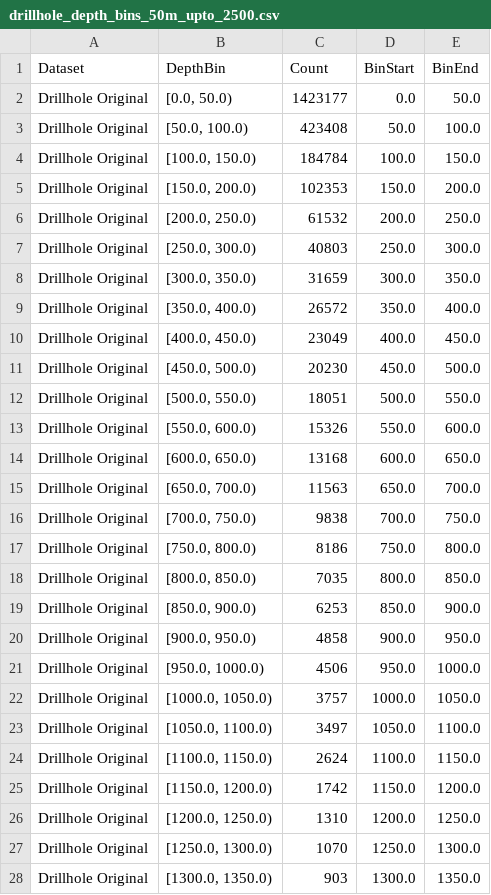
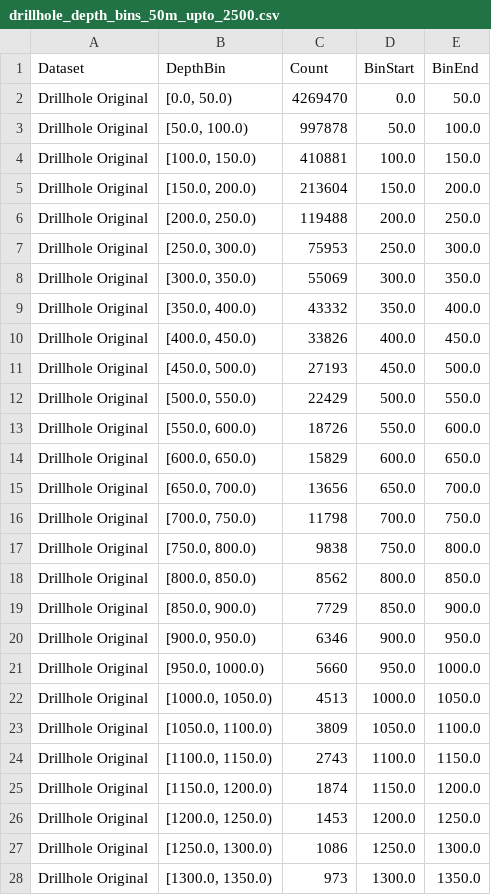
Before and after one commit to zyWang4capstone/Capstone-project-cu-gap-analysis-platform, a CSV file: reports/task1/part1/other_variables/drillhole_depth_bins_50m_upto_2500.csv, drawn as a sheet; only a part is shown; the diff covers the shown part only.

```diff
--- a/reports/task1/part1/other_variables/drillhole_depth_bins_50m_upto_2500.csv
+++ b/reports/task1/part1/other_variables/drillhole_depth_bins_50m_upto_2500.csv
@@ -1,28 +1,28 @@
 Dataset,DepthBin,Count,BinStart,BinEnd
-Drillhole Original,"[0.0, 50.0)",1423177,0.0,50.0
-Drillhole Original,"[50.0, 100.0)",423408,50.0,100.0
-Drillhole Original,"[100.0, 150.0)",184784,100.0,150.0
-Drillhole Original,"[150.0, 200.0)",102353,150.0,200.0
-Drillhole Original,"[200.0, 250.0)",61532,200.0,250.0
-Drillhole Original,"[250.0, 300.0)",40803,250.0,300.0
-Drillhole Original,"[300.0, 350.0)",31659,300.0,350.0
-Drillhole Original,"[350.0, 400.0)",26572,350.0,400.0
-Drillhole Original,"[400.0, 450.0)",23049,400.0,450.0
-Drillhole Original,"[450.0, 500.0)",20230,450.0,500.0
-Drillhole Original,"[500.0, 550.0)",18051,500.0,550.0
-Drillhole Original,"[550.0, 600.0)",15326,550.0,600.0
-Drillhole Original,"[600.0, 650.0)",13168,600.0,650.0
-Drillhole Original,"[650.0, 700.0)",11563,650.0,700.0
-Drillhole Original,"[700.0, 750.0)",9838,700.0,750.0
-Drillhole Original,"[750.0, 800.0)",8186,750.0,800.0
-Drillhole Original,"[800.0, 850.0)",7035,800.0,850.0
-Drillhole Original,"[850.0, 900.0)",6253,850.0,900.0
-Drillhole Original,"[900.0, 950.0)",4858,900.0,950.0
-Drillhole Original,"[950.0, 1000.0)",4506,950.0,1000.0
-Drillhole Original,"[1000.0, 1050.0)",3757,1000.0,1050.0
-Drillhole Original,"[1050.0, 1100.0)",3497,1050.0,1100.0
-Drillhole Original,"[1100.0, 1150.0)",2624,1100.0,1150.0
-Drillhole Original,"[1150.0, 1200.0)",1742,1150.0,1200.0
-Drillhole Original,"[1200.0, 1250.0)",1310,1200.0,1250.0
-Drillhole Original,"[1250.0, 1300.0)",1070,1250.0,1300.0
-Drillhole Original,"[1300.0, 1350.0)",903,1300.0,1350.0
+Drillhole Original,"[0.0, 50.0)",4269470,0.0,50.0
+Drillhole Original,"[50.0, 100.0)",997878,50.0,100.0
+Drillhole Original,"[100.0, 150.0)",410881,100.0,150.0
+Drillhole Original,"[150.0, 200.0)",213604,150.0,200.0
+Drillhole Original,"[200.0, 250.0)",119488,200.0,250.0
+Drillhole Original,"[250.0, 300.0)",75953,250.0,300.0
+Drillhole Original,"[300.0, 350.0)",55069,300.0,350.0
+Drillhole Original,"[350.0, 400.0)",43332,350.0,400.0
+Drillhole Original,"[400.0, 450.0)",33826,400.0,450.0
+Drillhole Original,"[450.0, 500.0)",27193,450.0,500.0
+Drillhole Original,"[500.0, 550.0)",22429,500.0,550.0
+Drillhole Original,"[550.0, 600.0)",18726,550.0,600.0
+Drillhole Original,"[600.0, 650.0)",15829,600.0,650.0
+Drillhole Original,"[650.0, 700.0)",13656,650.0,700.0
+Drillhole Original,"[700.0, 750.0)",11798,700.0,750.0
+Drillhole Original,"[750.0, 800.0)",9838,750.0,800.0
+Drillhole Original,"[800.0, 850.0)",8562,800.0,850.0
+Drillhole Original,"[850.0, 900.0)",7729,850.0,900.0
+Drillhole Original,"[900.0, 950.0)",6346,900.0,950.0
+Drillhole Original,"[950.0, 1000.0)",5660,950.0,1000.0
+Drillhole Original,"[1000.0, 1050.0)",4513,1000.0,1050.0
+Drillhole Original,"[1050.0, 1100.0)",3809,1050.0,1100.0
+Drillhole Original,"[1100.0, 1150.0)",2743,1100.0,1150.0
+Drillhole Original,"[1150.0, 1200.0)",1874,1150.0,1200.0
+Drillhole Original,"[1200.0, 1250.0)",1453,1200.0,1250.0
+Drillhole Original,"[1250.0, 1300.0)",1086,1250.0,1300.0
+Drillhole Original,"[1300.0, 1350.0)",973,1300.0,1350.0
```
Also changed, not shown: 33 edited cells elsewhere in this file, reports/task1/part1/basic_info/valid_counts.csv, reports/task1/part1/other_variables/sampletype_distribution.csv, 24 other files.
